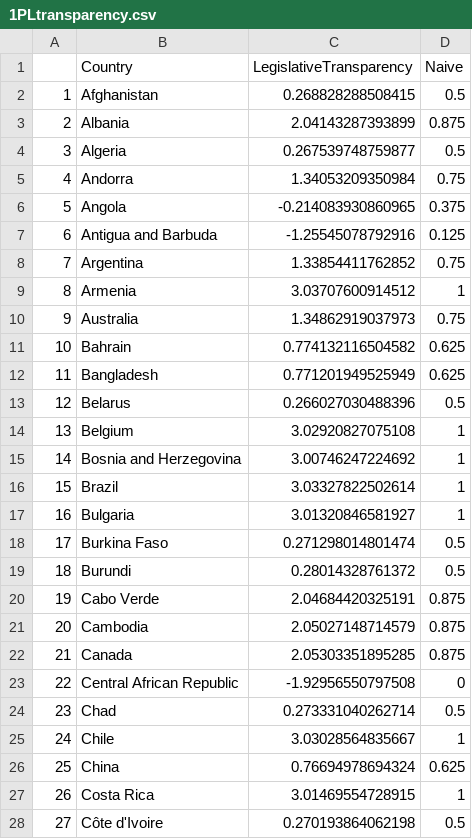
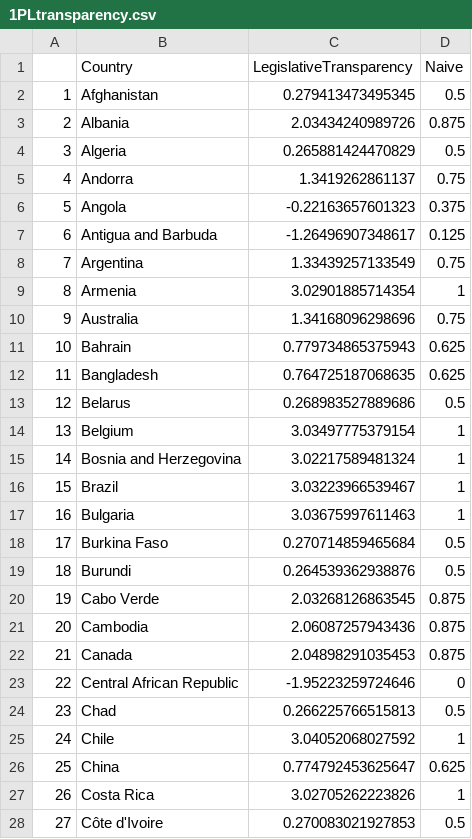
Before and after one commit to jamilkpc/LegislativeTransparency, a CSV file: RawData/1PLtransparency.csv, drawn as a sheet; only a part is shown; the diff covers the shown part only.

```diff
--- a/RawData/1PLtransparency.csv
+++ b/RawData/1PLtransparency.csv
@@ -1,28 +1,28 @@
 "","Country","LegislativeTransparency","Naive"
-"1","Afghanistan",0.268828288508415,0.5
-"2","Albania",2.04143287393899,0.875
-"3","Algeria",0.267539748759877,0.5
-"4","Andorra",1.34053209350984,0.75
-"5","Angola",-0.214083930860965,0.375
-"6","Antigua and Barbuda",-1.25545078792916,0.125
-"7","Argentina",1.33854411762852,0.75
-"8","Armenia",3.03707600914512,1
-"9","Australia",1.34862919037973,0.75
-"10","Bahrain",0.774132116504582,0.625
-"11","Bangladesh",0.771201949525949,0.625
-"12","Belarus",0.266027030488396,0.5
-"13","Belgium",3.02920827075108,1
-"14","Bosnia and Herzegovina",3.00746247224692,1
-"15","Brazil",3.03327822502614,1
-"16","Bulgaria",3.01320846581927,1
-"17","Burkina Faso",0.271298014801474,0.5
-"18","Burundi",0.28014328761372,0.5
-"19","Cabo Verde",2.04684420325191,0.875
-"20","Cambodia",2.05027148714579,0.875
-"21","Canada",2.05303351895285,0.875
-"22","Central African Republic",-1.92956550797508,0
-"23","Chad",0.273331040262714,0.5
-"24","Chile",3.03028564835667,1
-"25","China",0.76694978694324,0.625
-"26","Costa Rica",3.01469554728915,1
-"27","Côte d'Ivoire",0.270193864062198,0.5
+"1","Afghanistan",0.279413473495345,0.5
+"2","Albania",2.03434240989726,0.875
+"3","Algeria",0.265881424470829,0.5
+"4","Andorra",1.3419262861137,0.75
+"5","Angola",-0.22163657601323,0.375
+"6","Antigua and Barbuda",-1.26496907348617,0.125
+"7","Argentina",1.33439257133549,0.75
+"8","Armenia",3.02901885714354,1
+"9","Australia",1.34168096298696,0.75
+"10","Bahrain",0.779734865375943,0.625
+"11","Bangladesh",0.764725187068635,0.625
+"12","Belarus",0.268983527889686,0.5
+"13","Belgium",3.03497775379154,1
+"14","Bosnia and Herzegovina",3.02217589481324,1
+"15","Brazil",3.03223966539467,1
+"16","Bulgaria",3.03675997611463,1
+"17","Burkina Faso",0.270714859465684,0.5
+"18","Burundi",0.264539362938876,0.5
+"19","Cabo Verde",2.03268126863545,0.875
+"20","Cambodia",2.06087257943436,0.875
+"21","Canada",2.04898291035453,0.875
+"22","Central African Republic",-1.95223259724646,0
+"23","Chad",0.266225766515813,0.5
+"24","Chile",3.04052068027592,1
+"25","China",0.774792453625647,0.625
+"26","Costa Rica",3.02705262223826,1
+"27","Côte d'Ivoire",0.270083021927853,0.5
```
Also changed, not shown: 98 edited cells elsewhere in this file, RawData/2PLtransparency.csv, 2 other files.
